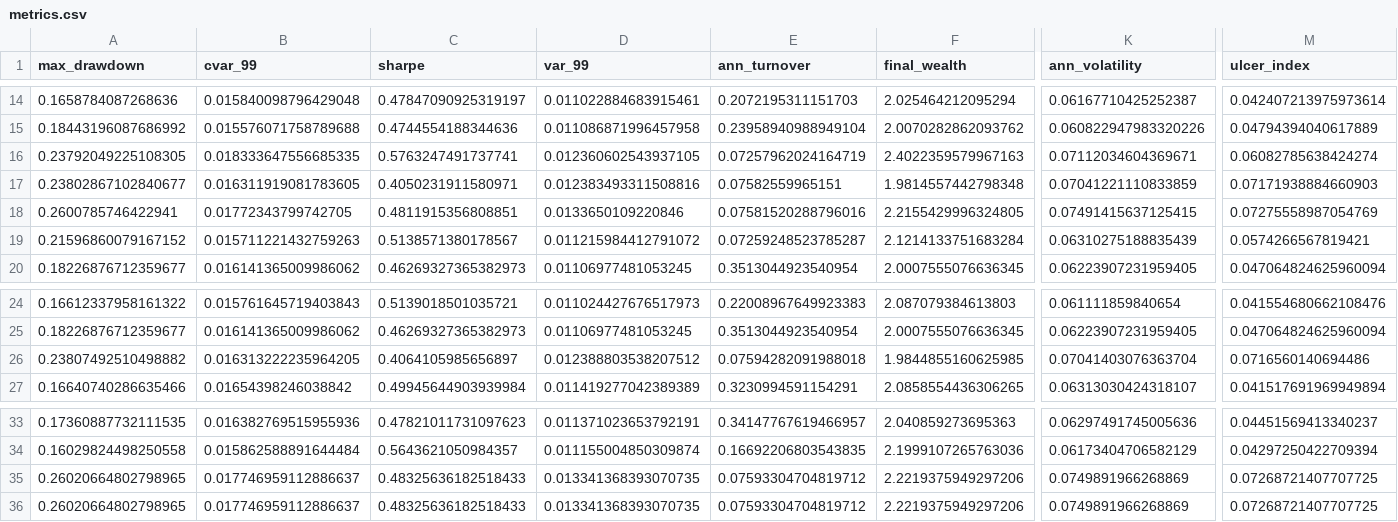
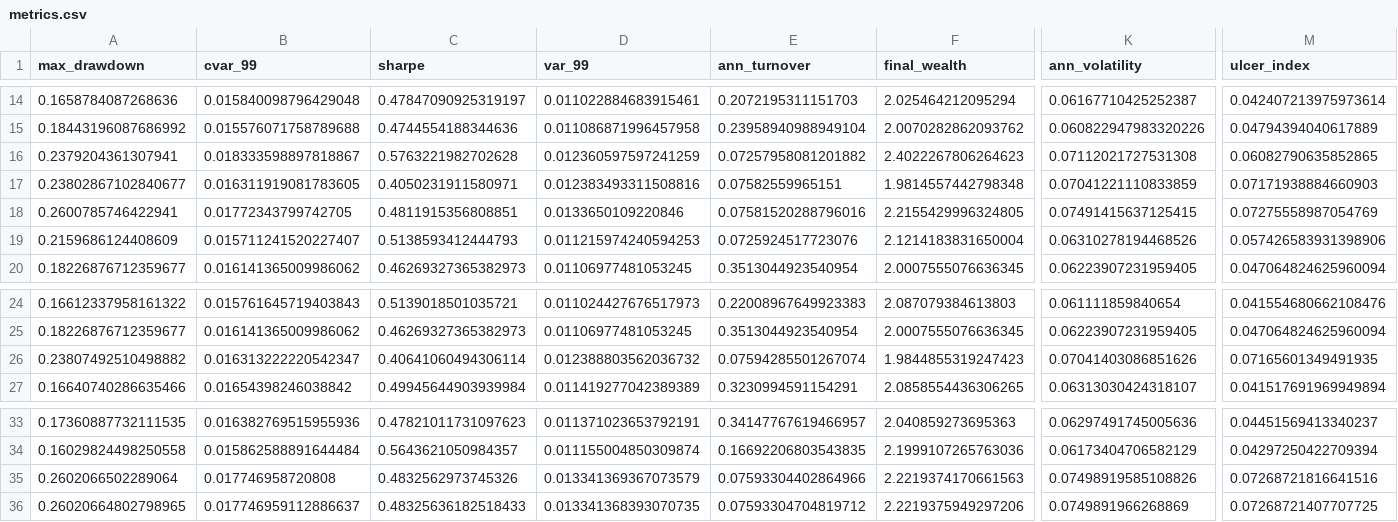
Before and after one commit to andrecamatta/pq_mincvar, a CSV file: results/metrics.csv, drawn as a sheet; only a part is shown, gaps mark what is left out; removed rows and columns are numbered as before the commit, all else as after; rows hold the shown columns only; the diff covers the shown part only; the diff names each change by its address in the sheet, - before the commit and + after, or states it on an @@ line.

```diff
--- a/results/metrics.csv
+++ b/results/metrics.csv
-row 16: 0.23792049225108305 | 0.018333647556685335 | 0.5763247491737741 | 0.012360602543937105 | 0.07257962024164719 | 2.4022359579967163 | 0.07112034604369671 | 0.06082785638424274
+row 16: 0.2379204361307941 | 0.018333598897818867 | 0.5763221982702628 | 0.012360597597241259 | 0.07257958081201882 | 2.4022267806264623 | 0.07112021727531308 | 0.06082790635852865
-row 19: 0.21596860079167152 | 0.015711221432759263 | 0.5138571380178567 | 0.011215984412791072 | 0.07259248523785287 | 2.1214133751683284 | 0.06310275188835439 | 0.0574266567819421
+row 19: 0.2159686124408609 | 0.015711241520227407 | 0.5138593412444793 | 0.011215974240594253 | 0.0725924517723076 | 2.1214183831650004 | 0.06310278194468526 | 0.057426583931398906
-B26 (cvar_99): 0.016313222235964205
+B26 (cvar_99): 0.016313222220542347
-C26 (sharpe): 0.4064105985656897
+C26 (sharpe): 0.40641060494306114
-D26 (var_99): 0.012388803538207512
+D26 (var_99): 0.012388803562036732
-E26 (ann_turnover): 0.07594282091988018
+E26 (ann_turnover): 0.07594285501267074
-F26 (final_wealth): 1.9844855160625985
+F26 (final_wealth): 1.9844855319247423
-K26 (ann_volatility): 0.07041403076363704
+K26 (ann_volatility): 0.07041403086851626
-M26 (ulcer_index): 0.0716560140694486
+M26 (ulcer_index): 0.07165601349491935
-row 35: 0.26020664802798965 | 0.017746959112886637 | 0.48325636182518433 | 0.013341368393070735 | 0.07593304704819712 | 2.2219375949297206 | 0.0749891966268869 | 0.07268721407707725
+row 35: 0.2602066502289064 | 0.017746958720808 | 0.4832562973745326 | 0.013341369367073579 | 0.07593304402864966 | 2.2219374170661563 | 0.07498919585108826 | 0.07268721816641516
```
Also changed, not shown: 3 edited cells elsewhere in this file, results/weights_LW_MINVAR_a0_BANDS_b2.csv, results/weights_LW_MINVAR_a0_MONTHLY.csv, 10 other files.
